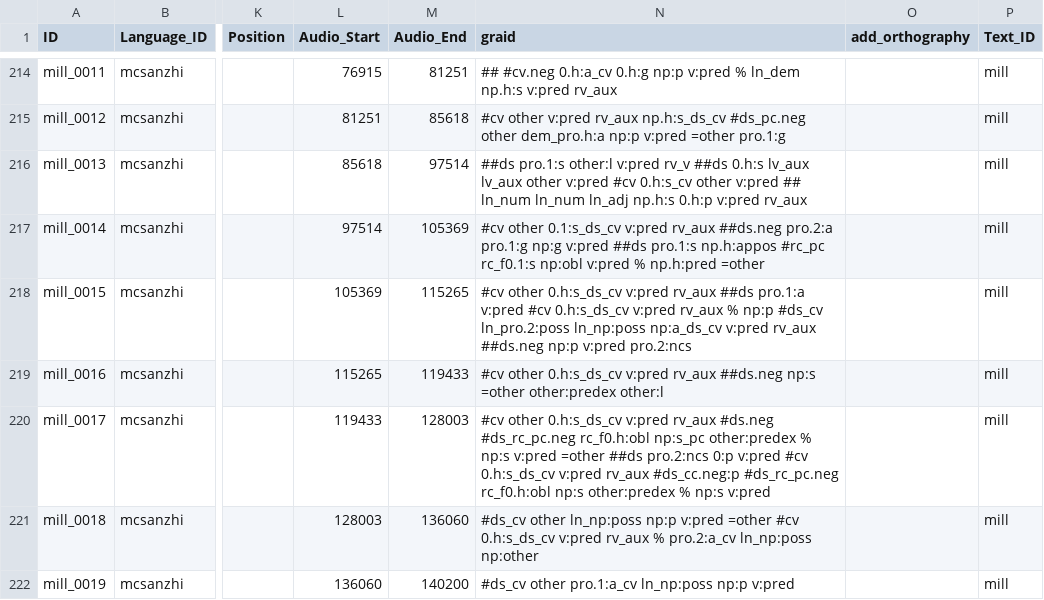
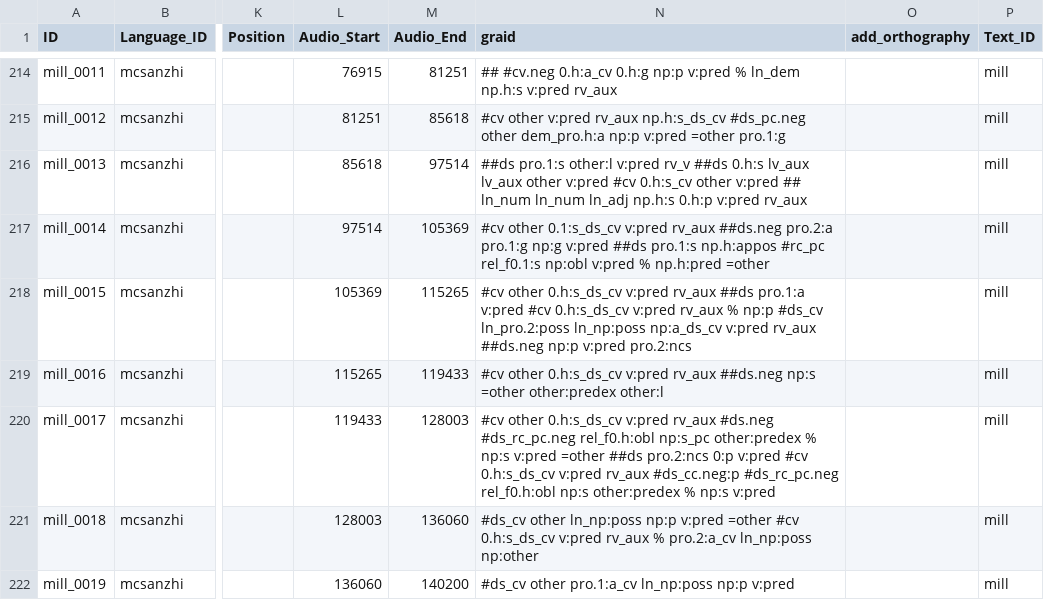
Before and after one commit to Multi-CAST/mcsanzhi, a CSV file: cldf/utterances.csv, drawn as a sheet; only a part is shown, gaps mark what is left out; the diff covers the shown part only; the diff names each change by its address in the sheet, - before the commit and + after, or states it on an @@ line.

```diff
--- a/cldf/utterances.csv
+++ b/cldf/utterances.csv
-N217 (graid): …np.h:appos #rc_pc rc_f0.1:s np:obl v:pred…
+N217 (graid): …np.h:appos #rc_pc rel_f0.1:s np:obl v:pred…
-N220 (graid): …#ds.neg #ds_rc_pc.neg rc_f0.h:obl np:s_pc other:predex % np:s v:pred =other ##ds pro.2:ncs 0:p v:pred #cv 0.h:s_ds_cv v:pred rv_aux #ds_cc.neg:p #ds_rc_pc.neg rc_f0.h:obl np:s other:predex…
+N220 (graid): …#ds.neg #ds_rc_pc.neg rel_f0.h:obl np:s_pc other:predex % np:s v:pred =other ##ds pro.2:ncs 0:p v:pred #cv 0.h:s_ds_cv v:pred rv_aux #ds_cc.neg:p #ds_rc_pc.neg rel_f0.h:obl np:s other:predex…
```
Also changed, not shown: 18 edited cells elsewhere in this file, cldf/media/mc_sanzhi_dragon.tsv, cldf/media/mc_sanzhi_kurban.tsv, 27 other files.
